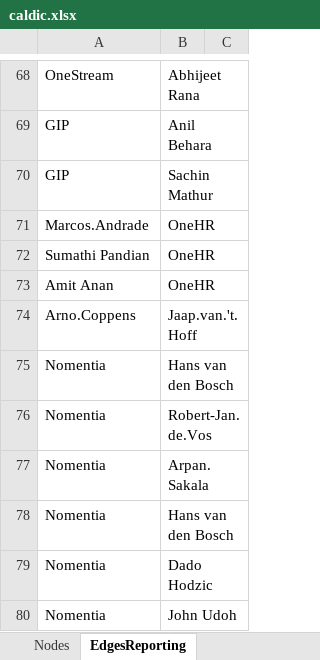
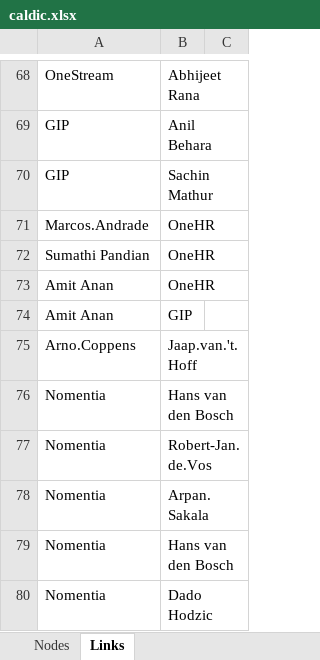
Before and after one commit to renenadorp/D3, an Excel workbook: relations/datasets/caldic.xlsx, sheet Links, drawn as a sheet; only a part is shown, gaps mark what is left out; the shorter side is filled out with more unchanged rows; values as stored, in another font and other column widths than the file's, no borders; table styles not drawn; the diff names each change by its address in the sheet, - before the commit and + after, or states it on an @@ line.

```diff
--- a/relations/datasets/caldic.xlsx (sheet Links)
+++ b/relations/datasets/caldic.xlsx (sheet Links)
-sheet tab: EdgesReporting
+sheet tab: Links
+row 74: Amit Anan | GIP
```
Also changed, not shown: relations/datasets/nfrs.xlsx, timeline/CaldicRoadmap.xlsx, 17 other files.
